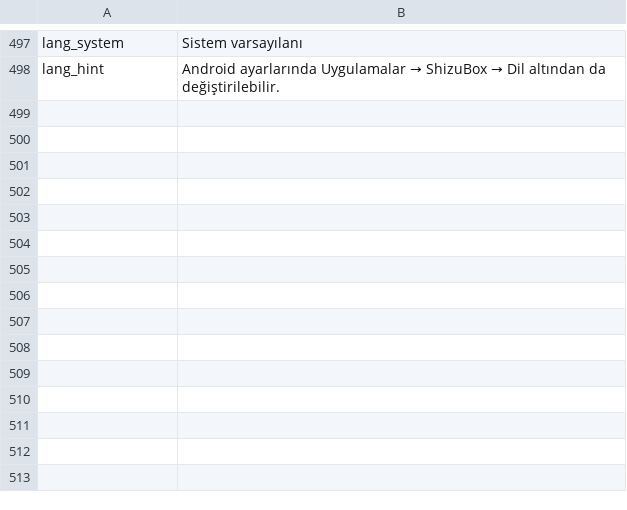
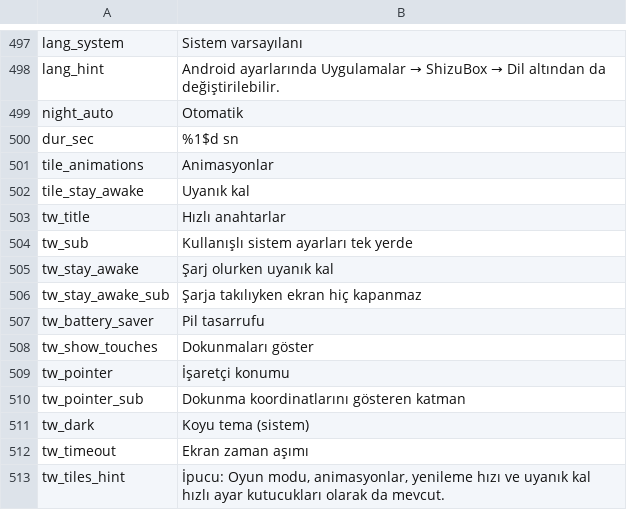
Before and after one commit to jackderganove-sudo/ShizuBox, a TSV file: tools/i18n/tr_tr.tsv, drawn as a sheet; only a part is shown, gaps mark what is left out; the diff names each change by its address in the sheet, - before the commit and + after, or states it on an @@ line.

```diff
--- a/tools/i18n/tr_tr.tsv
+++ b/tools/i18n/tr_tr.tsv
+row 499: night_auto | Otomatik
+row 500: dur_sec | %1$d sn
+row 501: tile_animations | Animasyonlar
+row 502: tile_stay_awake | Uyanık kal
+row 503: tw_title | Hızlı anahtarlar
+row 504: tw_sub | Kullanışlı sistem ayarları tek yerde
+row 505: tw_stay_awake | Şarj olurken uyanık kal
+row 506: tw_stay_awake_sub | Şarja takılıyken ekran hiç kapanmaz
+row 507: tw_battery_saver | Pil tasarrufu
+row 508: tw_show_touches | Dokunmaları göster
+row 509: tw_pointer | İşaretçi konumu
+row 510: tw_pointer_sub | Dokunma koordinatlarını gösteren katman
+row 511: tw_dark | Koyu tema (sistem)
+row 512: tw_timeout | Ekran zaman aşımı
+row 513: tw_tiles_hint | İpucu: Oyun modu, animasyonlar, yenileme hızı ve uyanık kal hızlı ayar kutucukları olarak da mevcut.
```
Also changed, not shown: tools/i18n/tr_es.tsv, tools/i18n/tr_fr.tsv, 20 other files.
